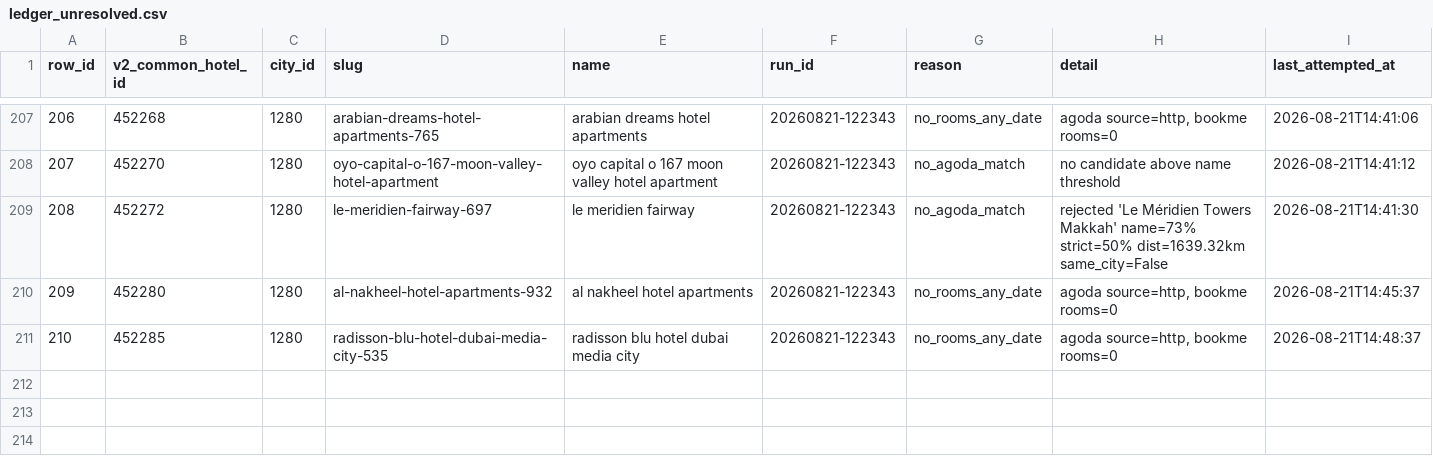
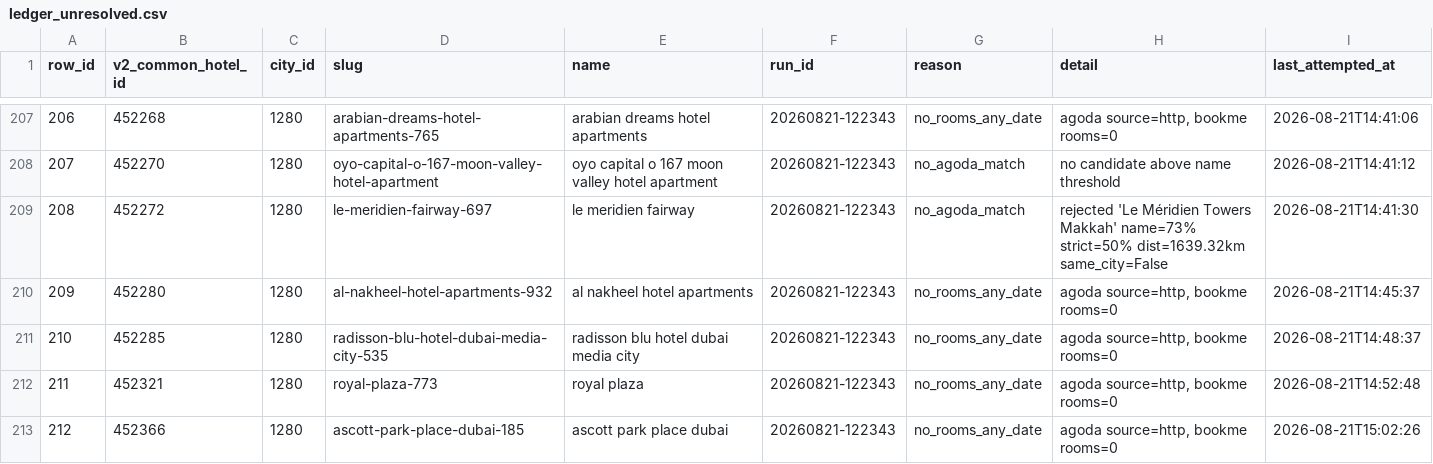
Before and after one commit to Ali-Ahmad-Khan/Scraper-Agoda-Bookme-Dubai, a CSV file: out/ledger_unresolved.csv, drawn as a sheet; only a part is shown, gaps mark what is left out.

Commit message:
Log decisions, update run script, and sync ledger

```diff
--- a/out/ledger_unresolved.csv
+++ b/out/ledger_unresolved.csv
@@ -211 +211,3 @@ row_id,v2_common_hotel_id,city_id,slug,name,run_id,reason,detail,last_attempted_
 210,452285,1280,radisson-blu-hotel-dubai-media-city-535,radisson blu hotel dubai media city,20260821-122343,no_rooms_any_date,"agoda source=http, bookme rooms=0",2026-08-21T14:48:37
+211,452321,1280,royal-plaza-773,royal plaza,20260821-122343,no_rooms_any_date,"agoda source=http, bookme rooms=0",2026-08-21T14:52:48
+212,452366,1280,ascott-park-place-dubai-185,ascott park place dubai,20260821-122343,no_rooms_any_date,"agoda source=http, bookme rooms=0",2026-08-21T15:02:26
```
Also changed, not shown: 2 other files.
